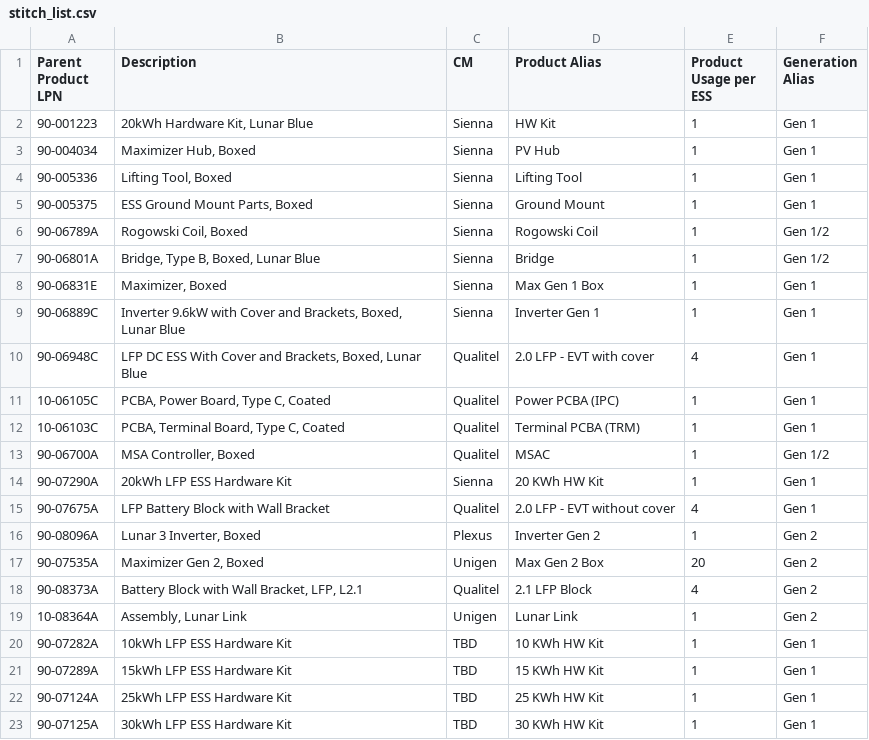
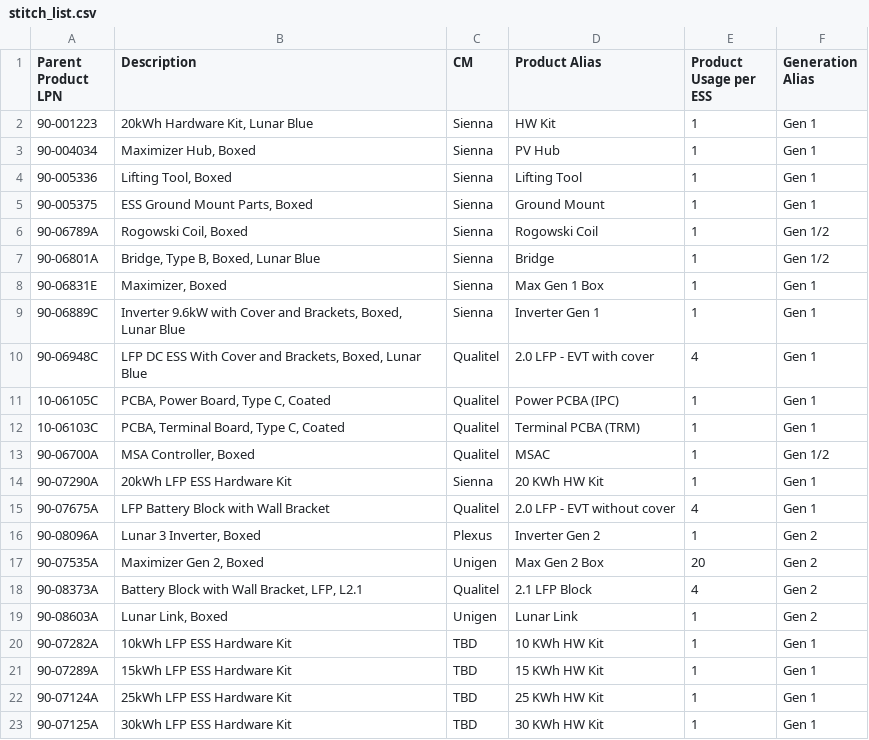
Before and after one commit to yusgaonkar/lunar-material-monitor, a CSV file: data/cloud/stitch_list.csv, drawn as a sheet.

Commit message:
data: auto-sync from google sheets

```diff
--- a/data/cloud/stitch_list.csv
+++ b/data/cloud/stitch_list.csv
@@ -18,3 +18,3 @@ Parent Product LPN,Description,CM,Product Alias,Product Usage per ESS,Generation
 90-08373A,"Battery Block with Wall Bracket, LFP, L2.1",Qualitel,2.1 LFP Block,4,Gen 2
-10-08364A,"Assembly, Lunar Link",Unigen,Lunar Link,1,Gen 2
+90-08603A,"Lunar Link, Boxed",Unigen,Lunar Link,1,Gen 2
 90-07282A,10kWh LFP ESS Hardware Kit,TBD,10 KWh HW Kit,1,Gen 1
```
Also changed, not shown: 3 other files.
